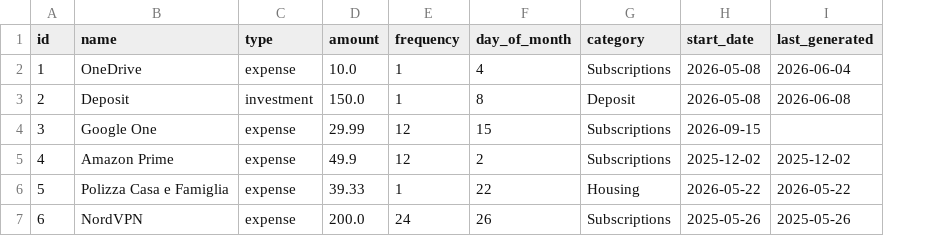
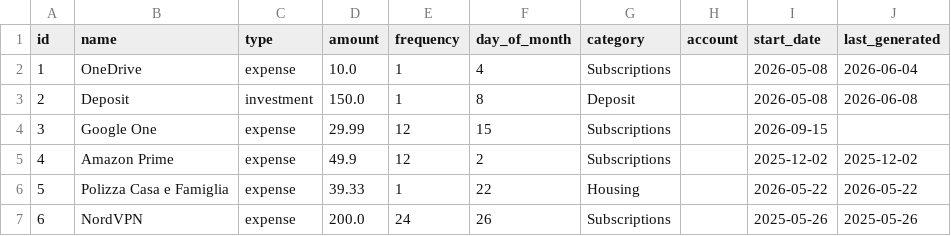
Before and after one commit to FiengoKineton/manager-money, a CSV file: data/recurring.csv, drawn as a sheet; the diff names each change by its address in the sheet, - before the commit and + after, or states it on an @@ line.

```diff
--- a/data/recurring.csv
+++ b/data/recurring.csv
+column H (account), empty
```
Also changed, not shown: data/expenses.csv, 39 other files.
